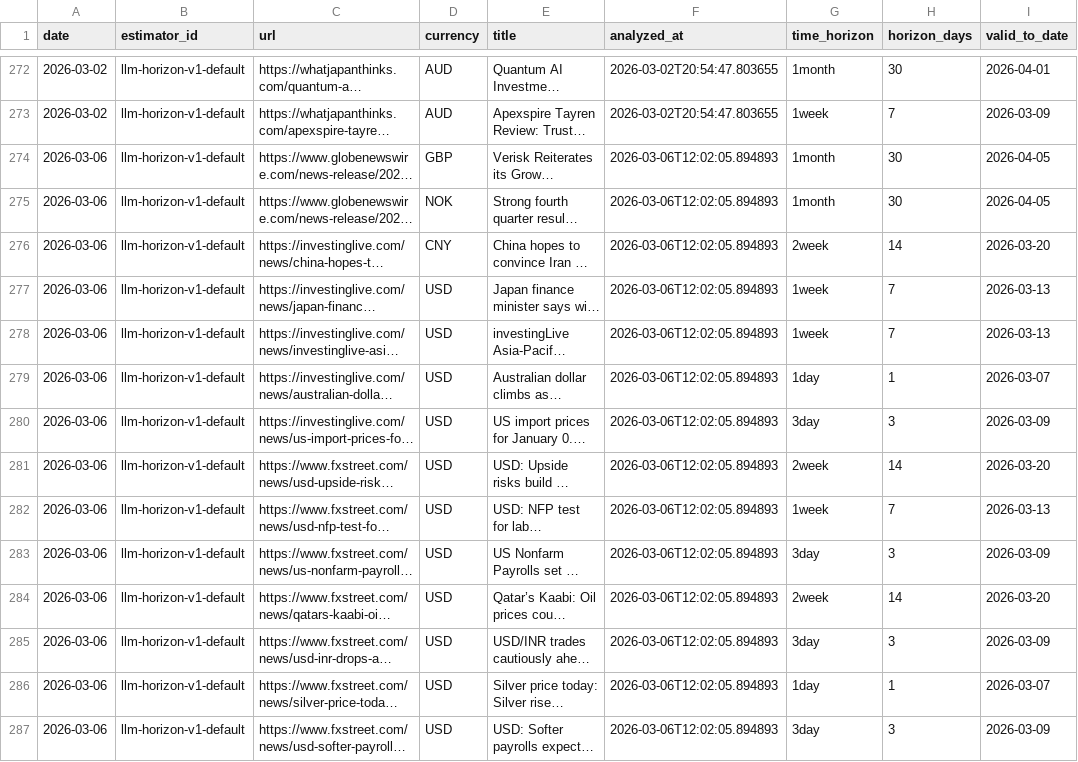
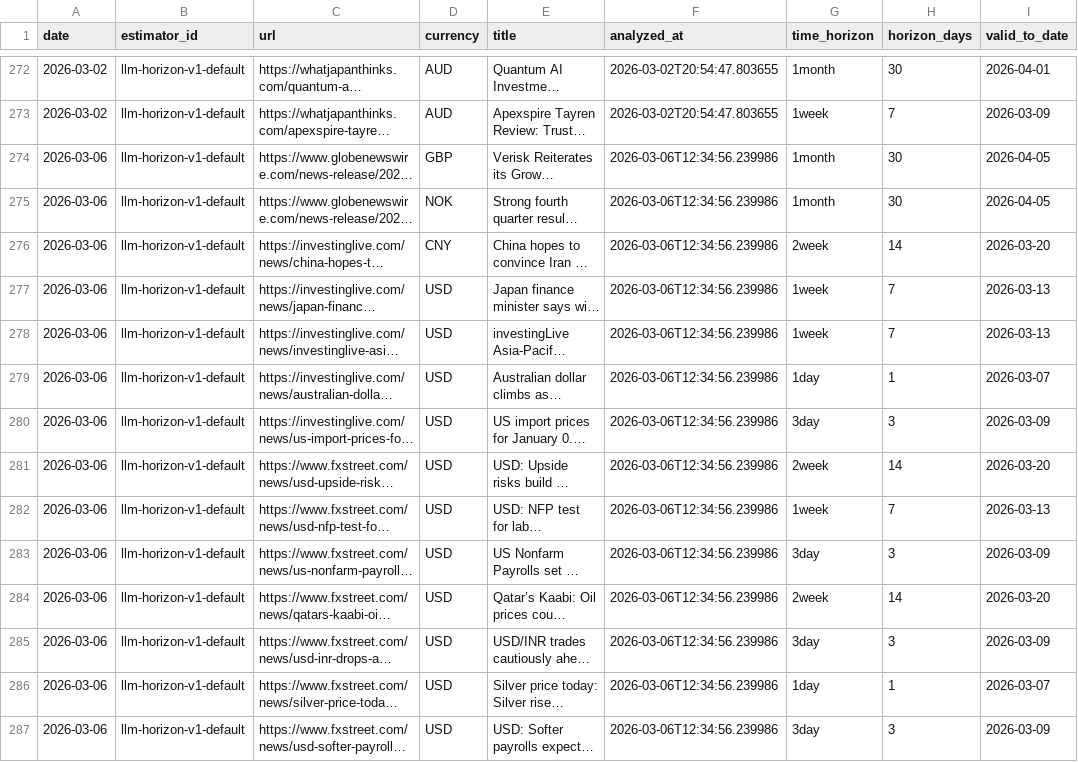
Before and after one commit to michaeldowd2/nanopages, a CSV file: fx-dashboard/data/step4_horizons.csv, drawn as a sheet; only a part is shown, gaps mark what is left out; long unchanged cells end in …; the diff covers the shown part only; the diff names each change by its address in the sheet, - before the commit and + after, or states it on an @@ line.

Commit message:
Update fx-dashboard: 2026-03-06 12:36 UTC

```diff
--- a/fx-dashboard/data/step4_horizons.csv
+++ b/fx-dashboard/data/step4_horizons.csv
-F274:F287 (analyzed_at): 2026-03-06T12:02:05.894893
+F274:F287 (analyzed_at): 2026-03-06T12:34:56.239986
```
Also changed, not shown: 4 added rows and 35 edited cells elsewhere in this file, fx-dashboard/data/step3_news.csv, fx-dashboard/data/step5_signals.csv, 6 other files.
